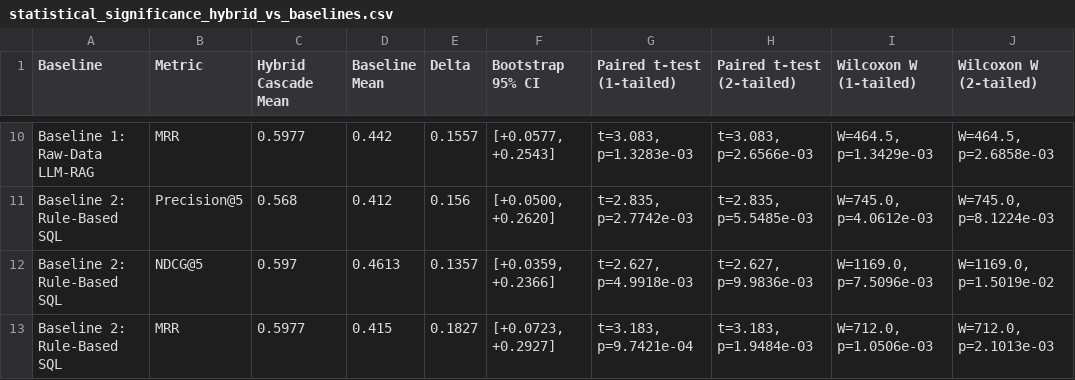
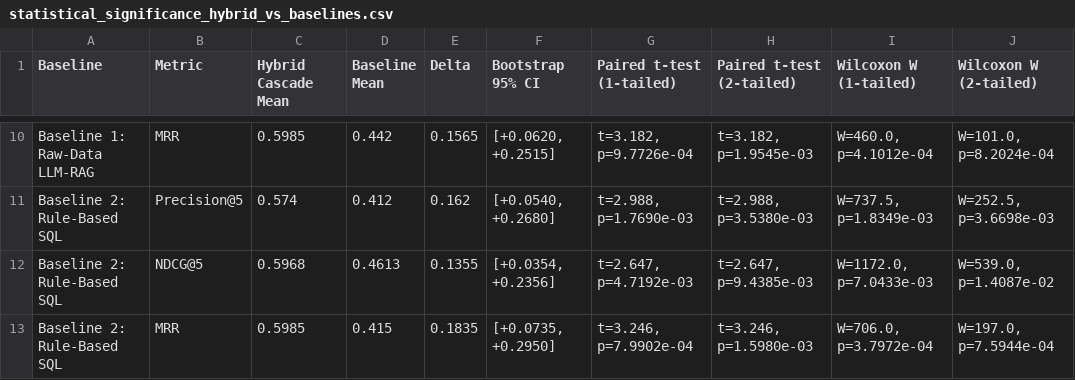
Before and after one commit to sam-tritto/unified-coastal-erosion-index, a CSV file: reports/tables/statistical_significance_hybrid_vs_baselines.csv, drawn as a sheet; only a part is shown, gaps mark what is left out; the diff covers the shown part only; the diff names each change by its address in the sheet, - before the commit and + after, or states it on an @@ line.

```diff
--- a/reports/tables/statistical_significance_hybrid_vs_baselines.csv
+++ b/reports/tables/statistical_significance_hybrid_vs_baselines.csv
-C10 (Hybrid Cascade Mean): 0.5977
+C10 (Hybrid Cascade Mean): 0.5985
-E10 (Delta): 0.1557
+E10 (Delta): 0.1565
-F10 (Bootstrap 95% CI): [+0.0577, +0.2543]
+F10 (Bootstrap 95% CI): [+0.0620, +0.2515]
-G10 (Paired t-test (1-tailed)): t=3.083, p=1.3283e-03
+G10 (Paired t-test (1-tailed)): t=3.182, p=9.7726e-04
-H10 (Paired t-test (2-tailed)): t=3.083, p=2.6566e-03
+H10 (Paired t-test (2-tailed)): t=3.182, p=1.9545e-03
-I10 (Wilcoxon W (1-tailed)): W=464.5, p=1.3429e-03
+I10 (Wilcoxon W (1-tailed)): W=460.0, p=4.1012e-04
-J10 (Wilcoxon W (2-tailed)): W=464.5, p=2.6858e-03
+J10 (Wilcoxon W (2-tailed)): W=101.0, p=8.2024e-04
-C11 (Hybrid Cascade Mean): 0.568
+C11 (Hybrid Cascade Mean): 0.574
-E11 (Delta): 0.156
+E11 (Delta): 0.162
-F11 (Bootstrap 95% CI): [+0.0500, +0.2620]
+F11 (Bootstrap 95% CI): [+0.0540, +0.2680]
-G11 (Paired t-test (1-tailed)): t=2.835, p=2.7742e-03
+G11 (Paired t-test (1-tailed)): t=2.988, p=1.7690e-03
-H11 (Paired t-test (2-tailed)): t=2.835, p=5.5485e-03
+H11 (Paired t-test (2-tailed)): t=2.988, p=3.5380e-03
-I11 (Wilcoxon W (1-tailed)): W=745.0, p=4.0612e-03
+I11 (Wilcoxon W (1-tailed)): W=737.5, p=1.8349e-03
-J11 (Wilcoxon W (2-tailed)): W=745.0, p=8.1224e-03
+J11 (Wilcoxon W (2-tailed)): W=252.5, p=3.6698e-03
-C12 (Hybrid Cascade Mean): 0.597
+C12 (Hybrid Cascade Mean): 0.5968
-E12 (Delta): 0.1357
+E12 (Delta): 0.1355
-F12 (Bootstrap 95% CI): [+0.0359, +0.2366]
+F12 (Bootstrap 95% CI): [+0.0354, +0.2356]
-G12 (Paired t-test (1-tailed)): t=2.627, p=4.9918e-03
+G12 (Paired t-test (1-tailed)): t=2.647, p=4.7192e-03
-H12 (Paired t-test (2-tailed)): t=2.627, p=9.9836e-03
+H12 (Paired t-test (2-tailed)): t=2.647, p=9.4385e-03
-I12 (Wilcoxon W (1-tailed)): W=1169.0, p=7.5096e-03
+I12 (Wilcoxon W (1-tailed)): W=1172.0, p=7.0433e-03
-J12 (Wilcoxon W (2-tailed)): W=1169.0, p=1.5019e-02
+J12 (Wilcoxon W (2-tailed)): W=539.0, p=1.4087e-02
-C13 (Hybrid Cascade Mean): 0.5977
+C13 (Hybrid Cascade Mean): 0.5985
-E13 (Delta): 0.1827
+E13 (Delta): 0.1835
-F13 (Bootstrap 95% CI): [+0.0723, +0.2927]
+F13 (Bootstrap 95% CI): [+0.0735, +0.2950]
-G13 (Paired t-test (1-tailed)): t=3.183, p=9.7421e-04
+G13 (Paired t-test (1-tailed)): t=3.246, p=7.9902e-04
-H13 (Paired t-test (2-tailed)): t=3.183, p=1.9484e-03
+H13 (Paired t-test (2-tailed)): t=3.246, p=1.5980e-03
-I13 (Wilcoxon W (1-tailed)): W=712.0, p=1.0506e-03
+I13 (Wilcoxon W (1-tailed)): W=706.0, p=3.7972e-04
-J13 (Wilcoxon W (2-tailed)): W=712.0, p=2.1013e-03
+J13 (Wilcoxon W (2-tailed)): W=197.0, p=7.5944e-04
```
Also changed, not shown: 71 edited cells elsewhere in this file, 7 other files.
